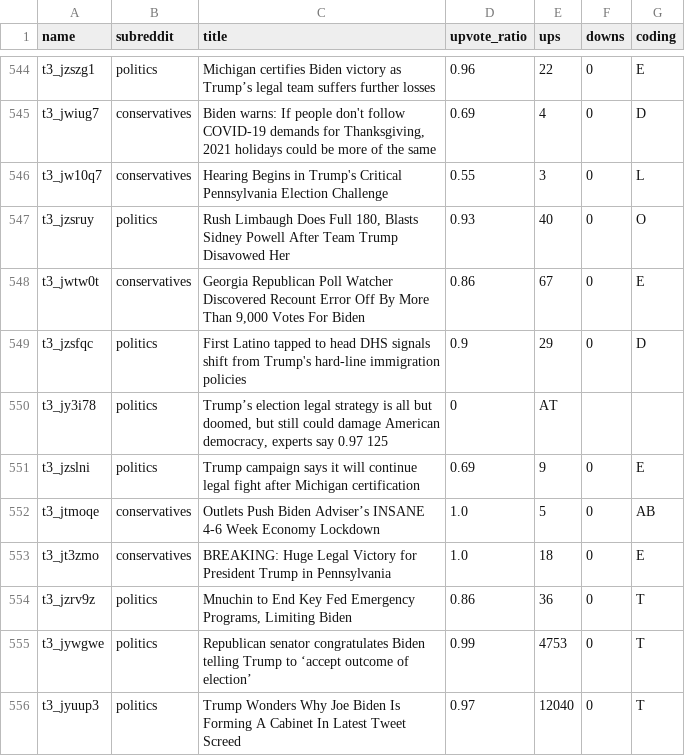
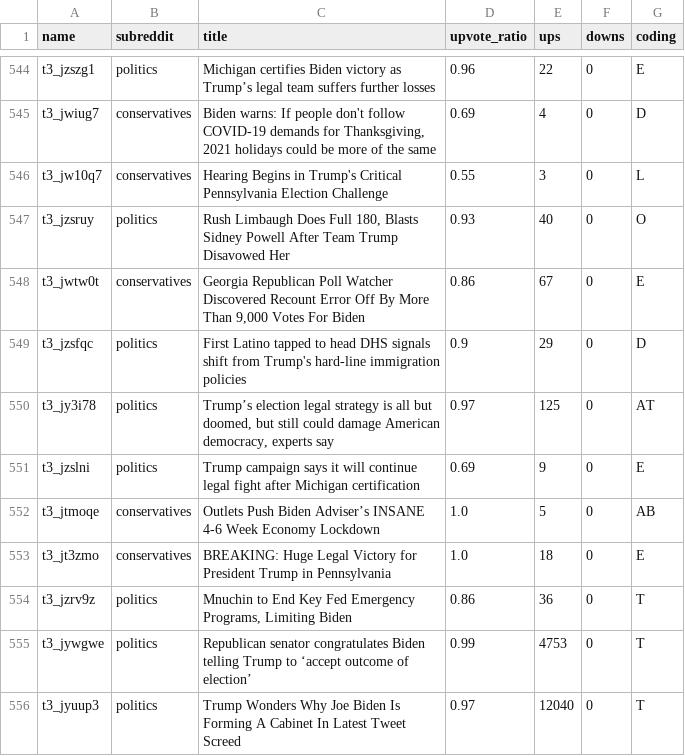
Before and after one commit to AlisaGagina/TrumpvsBiden2020, a TSV file: data/shuffled.tsv, drawn as a sheet; only a part is shown, gaps mark what is left out.

Commit message:
Update shuffled.tsv

```diff
--- a/data/shuffled.tsv
+++ b/data/shuffled.tsv
@@ -549,3 +549,3 @@ t3_jwtw0t	conservatives	Georgia Republican Poll Watcher Discovered Recount Error
 t3_jzsfqc 	politics	First Latino tapped to head DHS signals shift from Trump's hard-line immigration policies	0.9	29	0	D
-t3_jy3i78	politics	Trump’s election legal strategy is all but doomed, but still could damage American democracy, experts say 0.97  125	0	AT
+t3_jy3i78	politics	Trump’s election legal strategy is all but doomed, but still could damage American democracy, experts say	0.97	125	0	AT
 t3_jzslni	politics	Trump campaign says it will continue legal fight after Michigan certification	0.69 	9	0	E
```
